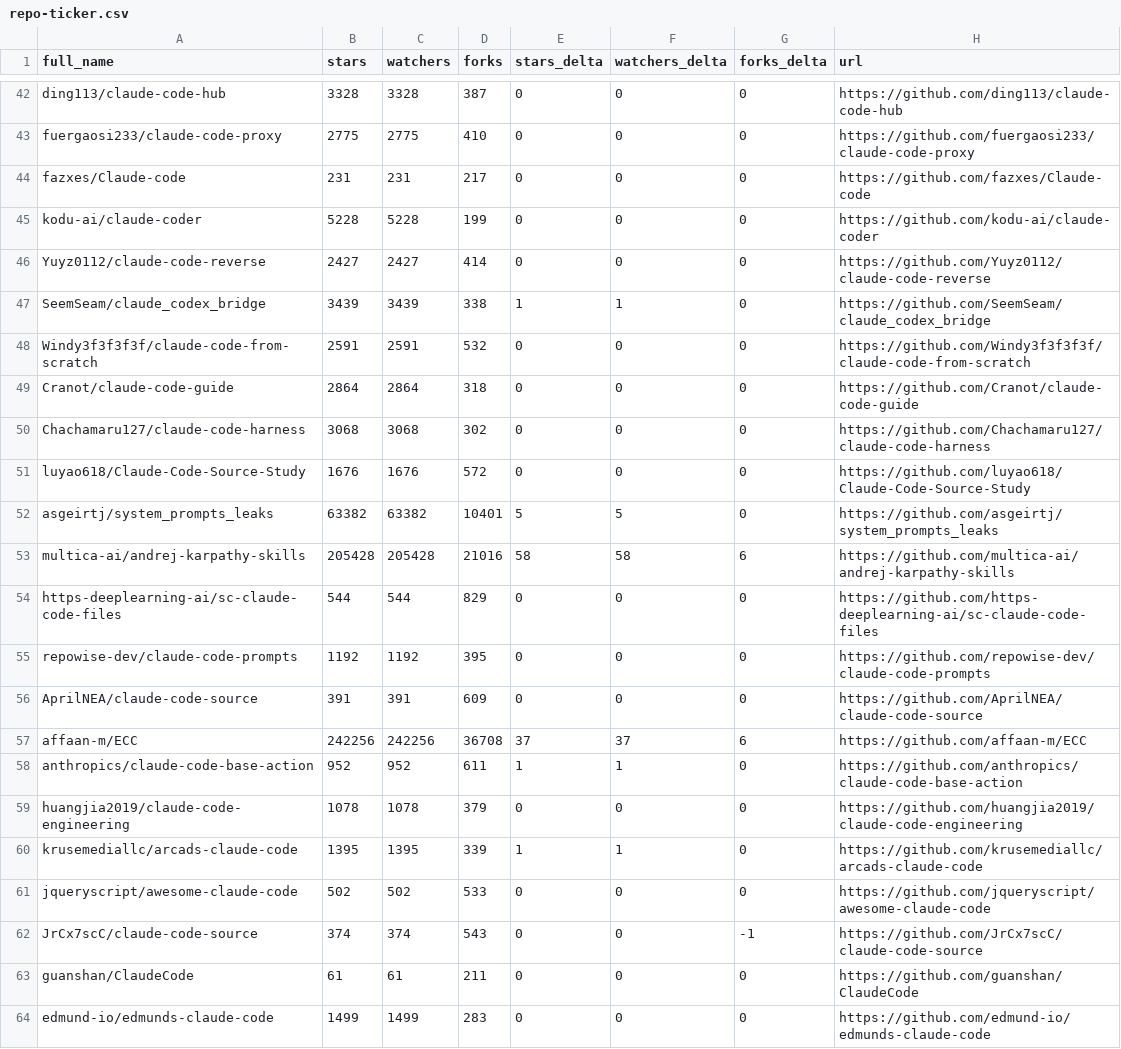
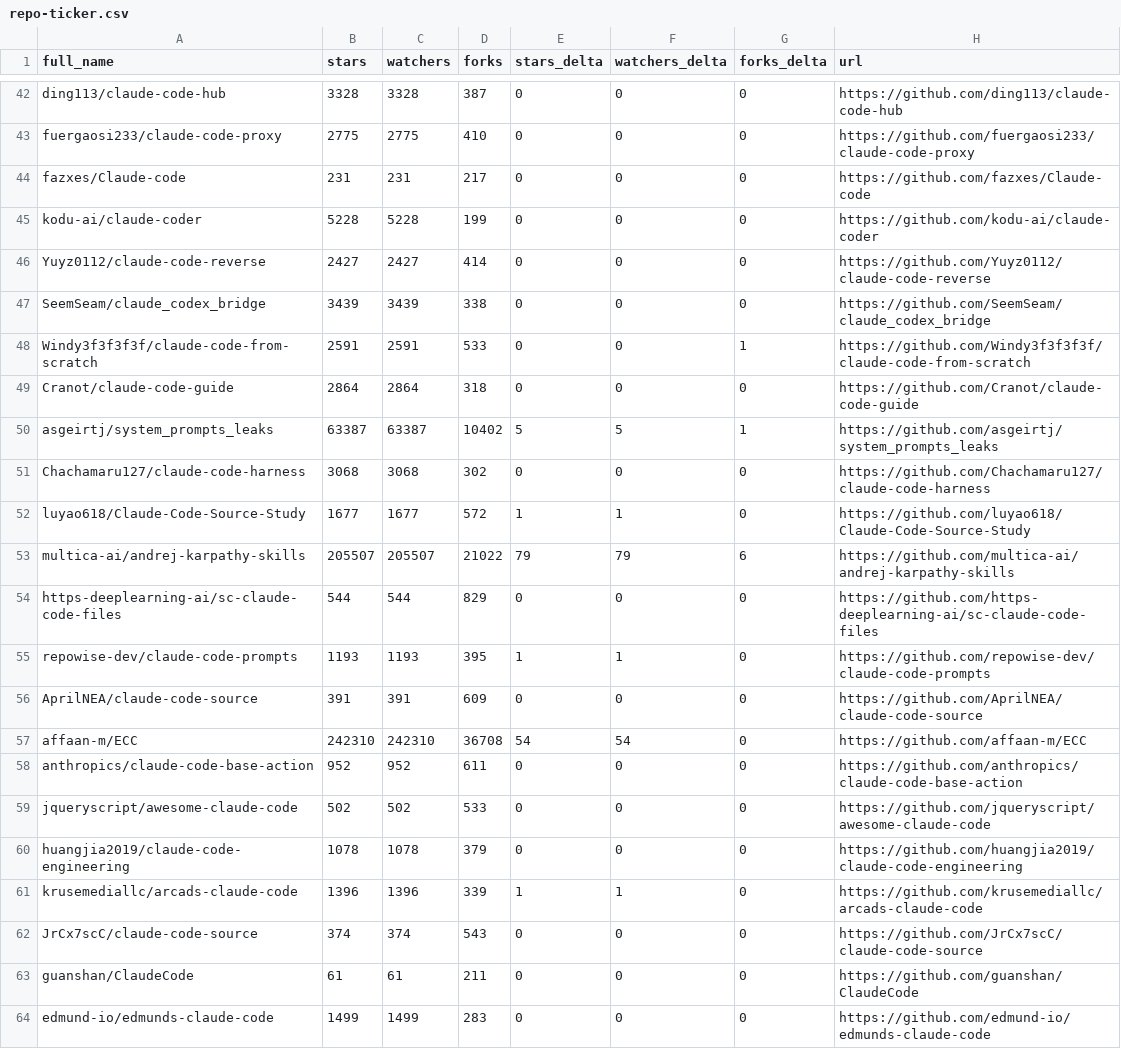
Before and after one commit to KMaybe01/awesome-claude-code, a CSV file: data/repo-ticker.csv, drawn as a sheet; only a part is shown, gaps mark what is left out; the diff covers the shown part only.

```diff
--- a/data/repo-ticker.csv
+++ b/data/repo-ticker.csv
@@ -46,18 +46,18 @@ kodu-ai/claude-coder,5228,5228,199,0,0,0,https://github.com/kodu-ai/claude-coder
 Yuyz0112/claude-code-reverse,2427,2427,414,0,0,0,https://github.com/Yuyz0112/claude-code-reverse
-SeemSeam/claude_codex_bridge,3439,3439,338,1,1,0,https://github.com/SeemSeam/claude_codex_bridge
-Windy3f3f3f3f/claude-code-from-scratch,2591,2591,532,0,0,0,https://github.com/Windy3f3f3f3f/claude-code-from-scratch
+SeemSeam/claude_codex_bridge,3439,3439,338,0,0,0,https://github.com/SeemSeam/claude_codex_bridge
+Windy3f3f3f3f/claude-code-from-scratch,2591,2591,533,0,0,1,https://github.com/Windy3f3f3f3f/claude-code-from-scratch
 Cranot/claude-code-guide,2864,2864,318,0,0,0,https://github.com/Cranot/claude-code-guide
+asgeirtj/system_prompts_leaks,63387,63387,10402,5,5,1,https://github.com/asgeirtj/system_prompts_leaks
 Chachamaru127/claude-code-harness,3068,3068,302,0,0,0,https://github.com/Chachamaru127/claude-code-harness
-luyao618/Claude-Code-Source-Study,1676,1676,572,0,0,0,https://github.com/luyao618/Claude-Code-Source-Study
-asgeirtj/system_prompts_leaks,63382,63382,10401,5,5,0,https://github.com/asgeirtj/system_prompts_leaks
-multica-ai/andrej-karpathy-skills,205428,205428,21016,58,58,6,https://github.com/multica-ai/andrej-karpathy-skills
+luyao618/Claude-Code-Source-Study,1677,1677,572,1,1,0,https://github.com/luyao618/Claude-Code-Source-Study
+multica-ai/andrej-karpathy-skills,205507,205507,21022,79,79,6,https://github.com/multica-ai/andrej-karpathy-skills
 https-deeplearning-ai/sc-claude-code-files,544,544,829,0,0,0,https://github.com/https-deeplearning-ai/sc-claude-code-files
-repowise-dev/claude-code-prompts,1192,1192,395,0,0,0,https://github.com/repowise-dev/claude-code-prompts
+repowise-dev/claude-code-prompts,1193,1193,395,1,1,0,https://github.com/repowise-dev/claude-code-prompts
 AprilNEA/claude-code-source,391,391,609,0,0,0,https://github.com/AprilNEA/claude-code-source
-affaan-m/ECC,242256,242256,36708,37,37,6,https://github.com/affaan-m/ECC
-anthropics/claude-code-base-action,952,952,611,1,1,0,https://github.com/anthropics/claude-code-base-action
+affaan-m/ECC,242310,242310,36708,54,54,0,https://github.com/affaan-m/ECC
+anthropics/claude-code-base-action,952,952,611,0,0,0,https://github.com/anthropics/claude-code-base-action
+jqueryscript/awesome-claude-code,502,502,533,0,0,0,https://github.com/jqueryscript/awesome-claude-code
 huangjia2019/claude-code-engineering,1078,1078,379,0,0,0,https://github.com/huangjia2019/claude-code-engineering
-krusemediallc/arcads-claude-code,1395,1395,339,1,1,0,https://github.com/krusemediallc/arcads-claude-code
-jqueryscript/awesome-claude-code,502,502,533,0,0,0,https://github.com/jqueryscript/awesome-claude-code
-JrCx7scC/claude-code-source,374,374,543,0,0,-1,https://github.com/JrCx7scC/claude-code-source
+krusemediallc/arcads-claude-code,1396,1396,339,1,1,0,https://github.com/krusemediallc/arcads-claude-code
+JrCx7scC/claude-code-source,374,374,543,0,0,0,https://github.com/JrCx7scC/claude-code-source
 guanshan/ClaudeCode,61,61,211,0,0,0,https://github.com/guanshan/ClaudeCode
```
Also changed, not shown: 2 added rows, 2 removed rows and 113 edited cells elsewhere in this file, 2 other files.
